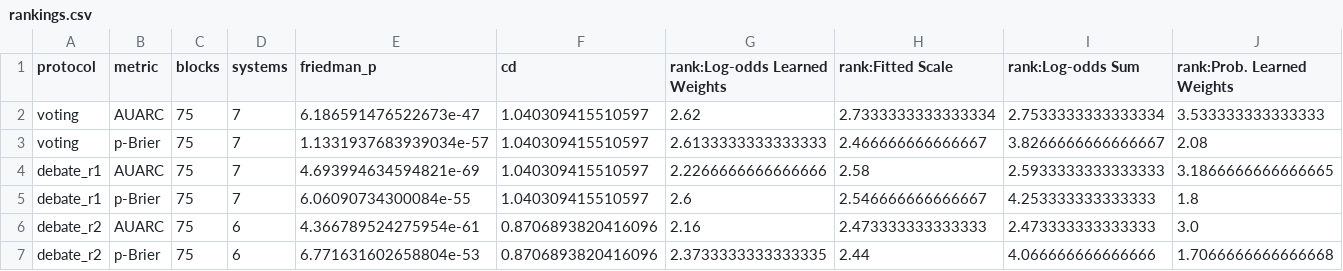
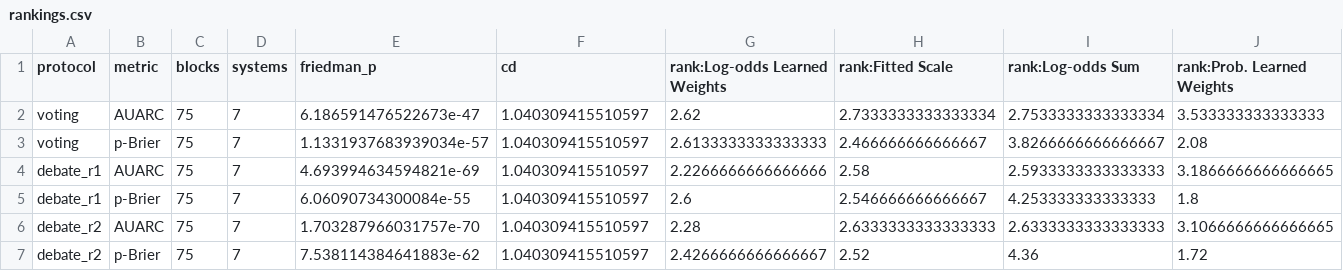
Before and after one commit to aliielahi/conf_compose, a CSV file: paper_results/significance_tests/rankings.csv, drawn as a sheet; only a part is shown; removed rows and columns are numbered as before the commit, all else as after; rows hold the shown columns only; the diff names each change by its address in the sheet, - before the commit and + after, or states it on an @@ line.

```diff
--- a/paper_results/significance_tests/rankings.csv
+++ b/paper_results/significance_tests/rankings.csv
-row 6: debate_r2 | AUARC | 75 | 6 | 4.366789524275954e-61 | 0.8706893820416096 | 2.16 | 2.473333333333333 | 2.473333333333333 | 3.0
-row 7: debate_r2 | p-Brier | 75 | 6 | 6.771631602658804e-53 | 0.8706893820416096 | 2.3733333333333335 | 2.44 | 4.066666666666666 | 1.7066666666666668
+row 6: debate_r2 | AUARC | 75 | 7 | 1.703287966031757e-70 | 1.040309415510597 | 2.28 | 2.6333333333333333 | 2.6333333333333333 | 3.1066666666666665
+row 7: debate_r2 | p-Brier | 75 | 7 | 7.538114384641883e-62 | 1.040309415510597 | 2.4266666666666667 | 2.52 | 4.36 | 1.72
```
Also changed, not shown: paper_results/significance_tests/significance.csv, 16 other files.
